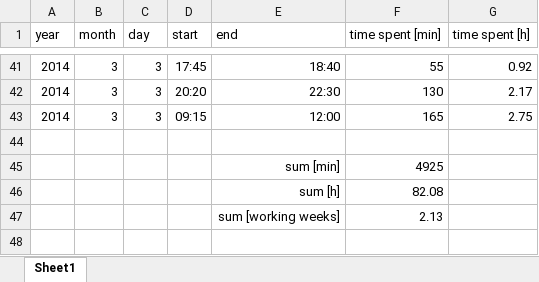
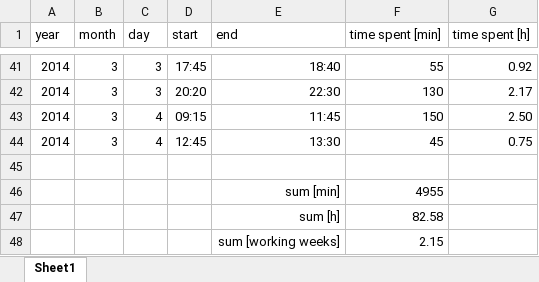
Before and after one commit to benediktibk/loadflow, an Excel workbook: documents/working_hours.xlsx, sheet Sheet1, drawn as a sheet; only a part is shown, gaps mark what is left out; values as stored, in another font and other column widths than the file's, no borders; addresses are those after the commit; the diff names each change by its address in the sheet, - before the commit and + after, or states it on an @@ line.

```diff
--- a/documents/working_hours.xlsx (sheet Sheet1)
+++ b/documents/working_hours.xlsx (sheet Sheet1)
-C43 (day): 3
+C43 (day): 4
-E43 (end): 12:00
+E43 (end): 11:45
-F43 (time spent [min]): 165
+F43 (time spent [min]): 150
-G43 (time spent [h]): 2.75
+G43 (time spent [h]): 2.50
+row 44: 2014 | 3 | 4 | 12:45 | 13:30 | 45 | 0.75
-F46 (time spent [min]): 4925
+F46 (time spent [min]): 4955
-F47 (time spent [min]): 82.08
+F47 (time spent [min]): 82.58
-F48 (time spent [min]): 2.13
+F48 (time spent [min]): 2.15
```
Also changed, not shown: 4 other files.
